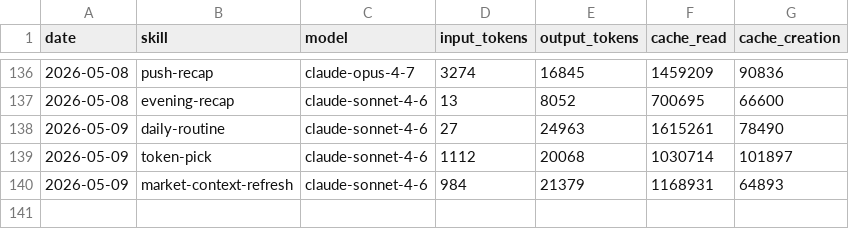
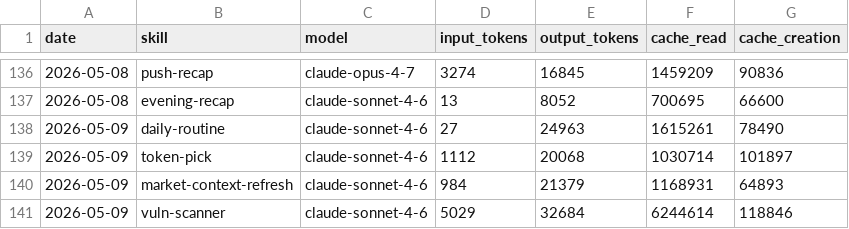
Before and after one commit to tomscaria/aeon, a CSV file: memory/token-usage.csv, drawn as a sheet; only a part is shown, gaps mark what is left out; the diff names each change by its address in the sheet, - before the commit and + after, or states it on an @@ line.

Commit message:
chore(vuln-scanner): auto-commit 2026-05-09

```diff
--- a/memory/token-usage.csv
+++ b/memory/token-usage.csv
+row 141: 2026-05-09 | vuln-scanner | claude-sonnet-4-6 | 5029 | 32684 | 6244614 | 118846
```
Also changed, not shown: 9 other files.
